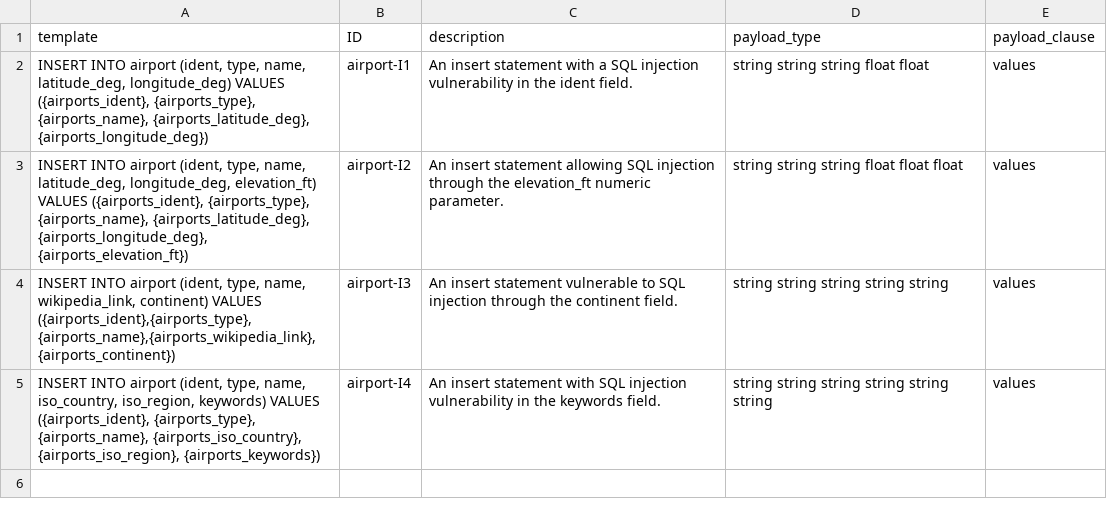
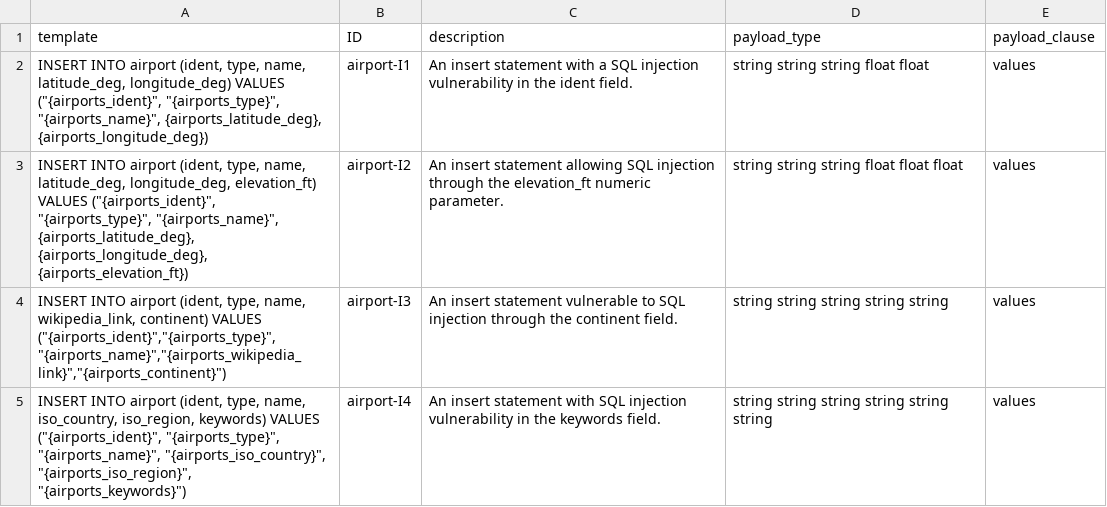
Before and after one commit to gquetel/sqlia-dataset-generator, a CSV file: data/databases/airport/queries/insert.csv, drawn as a sheet.

```diff
--- a/data/databases/airport/queries/insert.csv
+++ b/data/databases/airport/queries/insert.csv
@@ -1,5 +1,5 @@
 template,ID,description,payload_type,payload_clause
-"INSERT INTO airport (ident, type, name, latitude_deg, longitude_deg) VALUES ({airports_ident}, {airports_type}, {airports_name}, {airports_latitude_deg}, {airports_longitude_deg})",airport-I1,An insert statement with a SQL injection vulnerability in the ident field.,string string string float float,values
-"INSERT INTO airport (ident, type, name, latitude_deg, longitude_deg, elevation_ft) VALUES ({airports_ident}, {airports_type}, {airports_name}, {airports_latitude_deg}, {airports_longitude_deg}, {airports_elevation_ft})",airport-I2,An insert statement allowing SQL injection through the elevation_ft numeric parameter.,string string string float float float,values
-"INSERT INTO airport (ident, type, name, wikipedia_link, continent) VALUES ({airports_ident},{airports_type}, {airports_name},{airports_wikipedia_link},{airports_continent})",airport-I3,An insert statement vulnerable to SQL injection through the continent field.,string string string string string,values
-"INSERT INTO airport (ident, type, name, iso_country, iso_region, keywords) VALUES ({airports_ident}, {airports_type}, {airports_name}, {airports_iso_country}, {airports_iso_region}, {airports_keywords})",airport-I4,An insert statement with SQL injection vulnerability in the keywords field.,string string string string string string,values
+"INSERT INTO airport (ident, type, name, latitude_deg, longitude_deg) VALUES (""{airports_ident}"", ""{airports_type}"", ""{airports_name}"", {airports_latitude_deg}, {airports_longitude_deg})",airport-I1,An insert statement with a SQL injection vulnerability in the ident field.,string string string float float,values
+"INSERT INTO airport (ident, type, name, latitude_deg, longitude_deg, elevation_ft) VALUES (""{airports_ident}"", ""{airports_type}"", ""{airports_name}"", {airports_latitude_deg}, {airports_longitude_deg}, {airports_elevation_ft})",airport-I2,An insert statement allowing SQL injection through the elevation_ft numeric parameter.,string string string float float float,values
+"INSERT INTO airport (ident, type, name, wikipedia_link, continent) VALUES (""{airports_ident}"",""{airports_type}"", ""{airports_name}"",""{airports_wikipedia_link}"",""{airports_continent}"")",airport-I3,An insert statement vulnerable to SQL injection through the continent field.,string string string string string,values
+"INSERT INTO airport (ident, type, name, iso_country, iso_region, keywords) VALUES (""{airports_ident}"", ""{airports_type}"", ""{airports_name}"", ""{airports_iso_country}"", ""{airports_iso_region}"", ""{airports_keywords}"")",airport-I4,An insert statement with SQL injection vulnerability in the keywords field.,string string string string string string,values
```
Also changed, not shown: data/databases/airport/queries/delete.csv, data/databases/airport/queries/update.csv, 7 other files.
